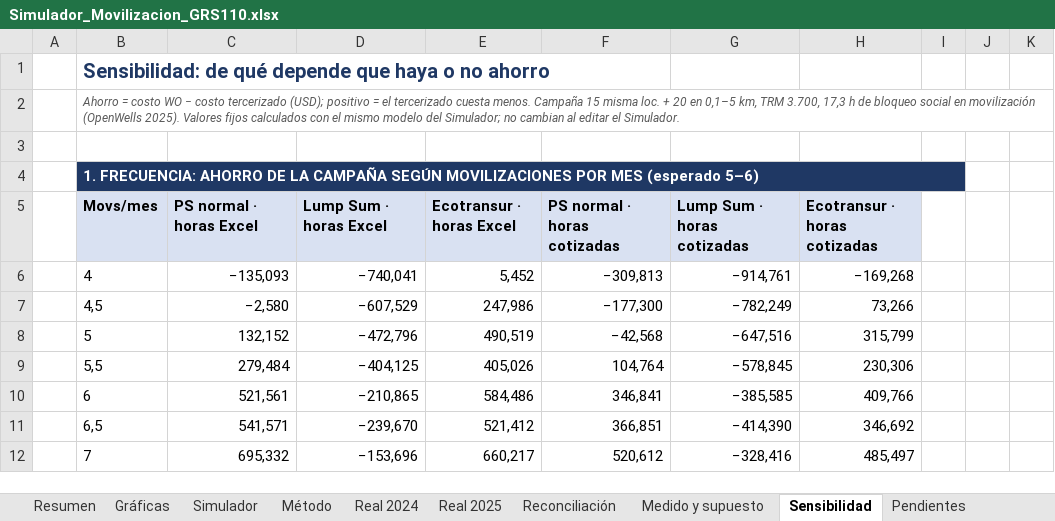
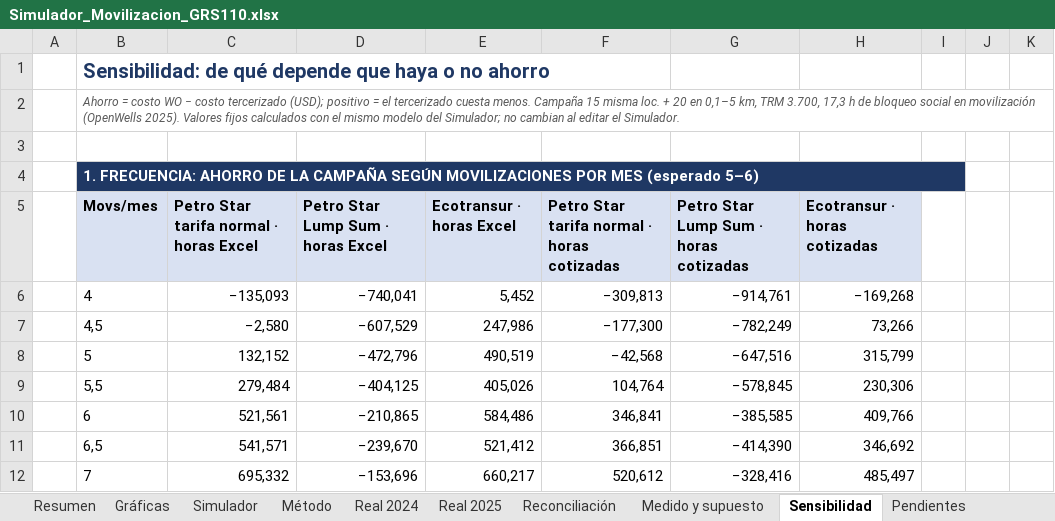
Before and after one commit to Elivl87/chatgpt-skills, an Excel workbook: movilizacion/entregables/Simulador_Movilizacion_GRS110.xlsx, sheet Sensibilidad, drawn as a sheet; only a part is shown; values as stored, in another font and other column widths than the file's, no borders; the diff names each change by its address in the sheet, - before the commit and + after, or states it on an @@ line.

```diff
--- a/movilizacion/entregables/Simulador_Movilizacion_GRS110.xlsx (sheet Sensibilidad)
+++ b/movilizacion/entregables/Simulador_Movilizacion_GRS110.xlsx (sheet Sensibilidad)
-C5: PS normal · horas Excel
+C5: Petro Star tarifa normal · horas Excel
-D5: Lump Sum · horas Excel
+D5: Petro Star Lump Sum · horas Excel
-F5: PS normal · horas cotizadas
+F5: Petro Star tarifa normal · horas cotizadas
-G5: Lump Sum · horas cotizadas
+G5: Petro Star Lump Sum · horas cotizadas
```
Also changed, not shown: charts or pictures, movilizacion/entregables/Auditoria_Evaluacion_Previa.xlsx, 2 other files.
